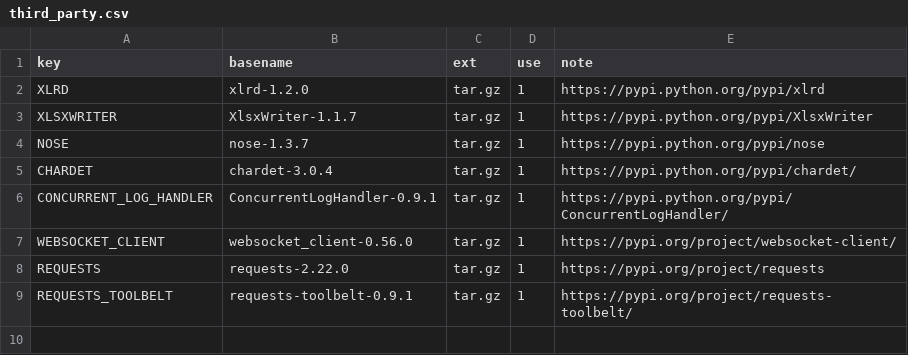
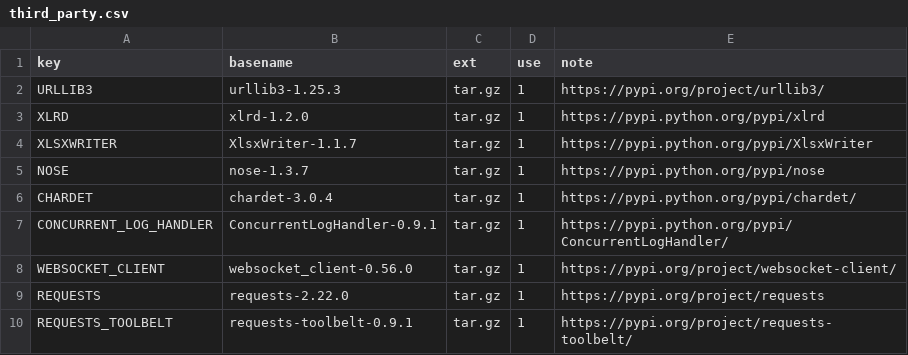
Before and after one commit to Confucius-Mencius/py_tools, a CSV file: third_party/conf/third_party.csv, drawn as a sheet; the diff names each change by its address in the sheet, - before the commit and + after, or states it on an @@ line.

```diff
--- a/third_party/conf/third_party.csv
+++ b/third_party/conf/third_party.csv
+row 2: URLLIB3 | urllib3-1.25.3 | tar.gz | 1 | https://pypi.org/project/urllib3/
```
Also changed, not shown: 4 other files.
